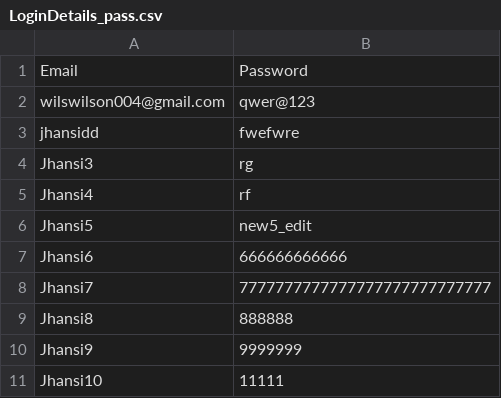
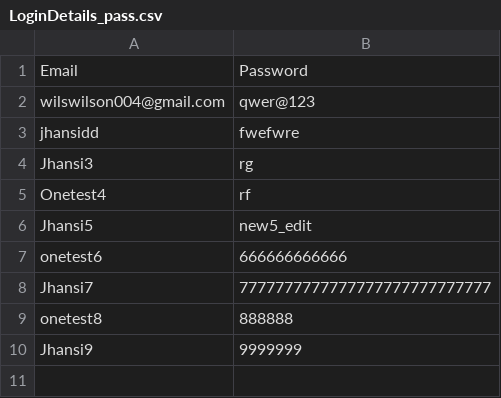
Before and after one commit to kevin-mooney/FT_SVT_TestAsset, a CSV file: DatasetProject/Datasets/LoginDetails_pass.csv, drawn as a sheet.

```diff
--- a/DatasetProject/Datasets/LoginDetails_pass.csv
+++ b/DatasetProject/Datasets/LoginDetails_pass.csv
@@ -4,8 +4,7 @@ jhansidd,fwefwre
 Jhansi3,rg
-Jhansi4,rf
+Onetest4,rf
 Jhansi5,new5_edit
-Jhansi6,666666666666
+onetest6,666666666666
 Jhansi7,7777777777777777777777777777
-Jhansi8,888888
+onetest8,888888
 Jhansi9,9999999
-Jhansi10,11111
```
Also changed, not shown: 2 other files.
